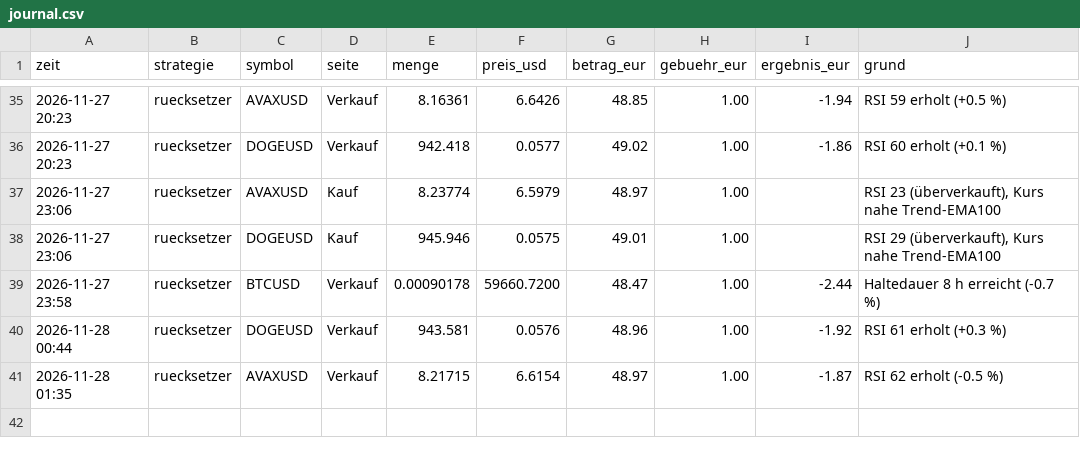
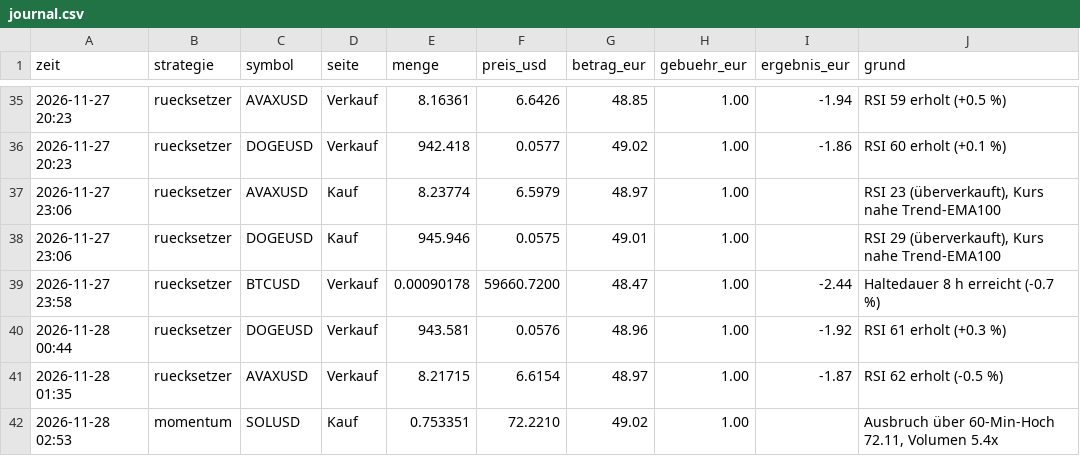
Before and after one commit to forestblood/jarvis-papertrader, a CSV file: berichte/journal.csv, drawn as a sheet; only a part is shown, gaps mark what is left out.

```diff
--- a/berichte/journal.csv
+++ b/berichte/journal.csv
@@ -41 +41,2 @@ zeit,strategie,symbol,seite,menge,preis_usd,betrag_eur,gebuehr_eur,ergebnis_eur,
 2026-11-28 01:35,ruecksetzer,AVAXUSD,Verkauf,8.21715,6.6154,48.97,1.00,-1.87,RSI 62 erholt (-0.5 %)
+2026-11-28 02:53,momentum,SOLUSD,Kauf,0.753351,72.2210,49.02,1.00,,"Ausbruch über 60-Min-Hoch 72.11, Volumen 5.4x"
```
Also changed, not shown: berichte/verlauf.csv, 4 other files.
